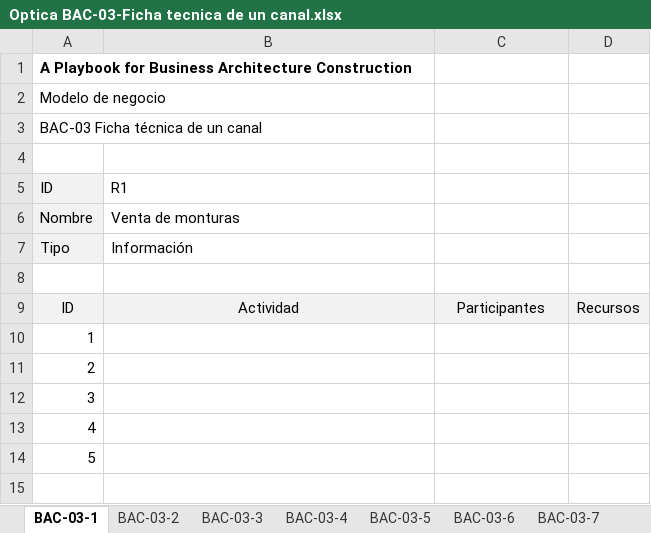
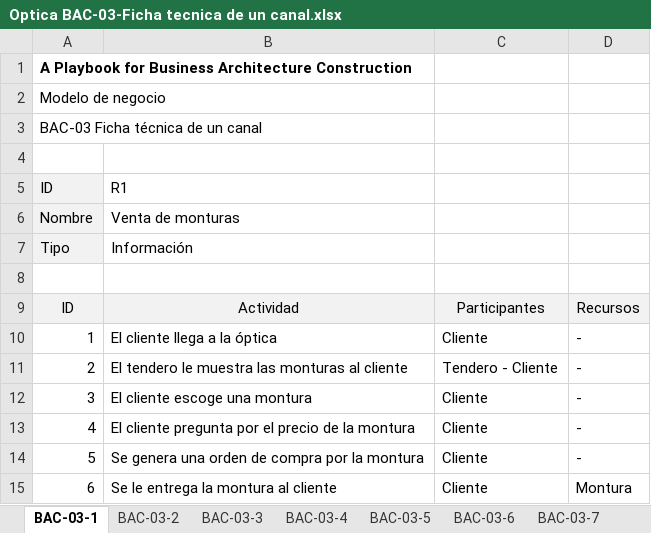
Before and after one commit to sergio-juandiego/arquiemp, an Excel workbook: HT-4/Optica BAC-03-Ficha tecnica de un canal.xlsx, sheet BAC-03-1, drawn as a sheet; values as stored, in another font and other column widths than the file's, no borders; the diff names each change by its address in the sheet, - before the commit and + after, or states it on an @@ line.

```diff
--- a/HT-4/Optica BAC-03-Ficha tecnica de un canal.xlsx (sheet BAC-03-1)
+++ b/HT-4/Optica BAC-03-Ficha tecnica de un canal.xlsx (sheet BAC-03-1)
-B10: (empty)
+B10: El cliente llega a la óptica
-C10: (empty)
+C10: Cliente
-D10:D14: (empty)
+D10:D14: -
-B11: (empty)
+B11: El tendero le muestra las monturas al cliente
-C11: (empty)
+C11: Tendero - Cliente
-B12: (empty)
+B12: El cliente escoge una montura
-C12:C14: (empty)
+C12:C14: Cliente
-B13: (empty)
+B13: El cliente pregunta por el precio de la montura
-B14: (empty)
+B14: Se genera una orden de compra por la montura
+row 15: 6 | Se le entrega la montura al cliente | Cliente | Montura
```
Also changed, not shown: sheet BAC-03-3, sheet BAC-03-2.
